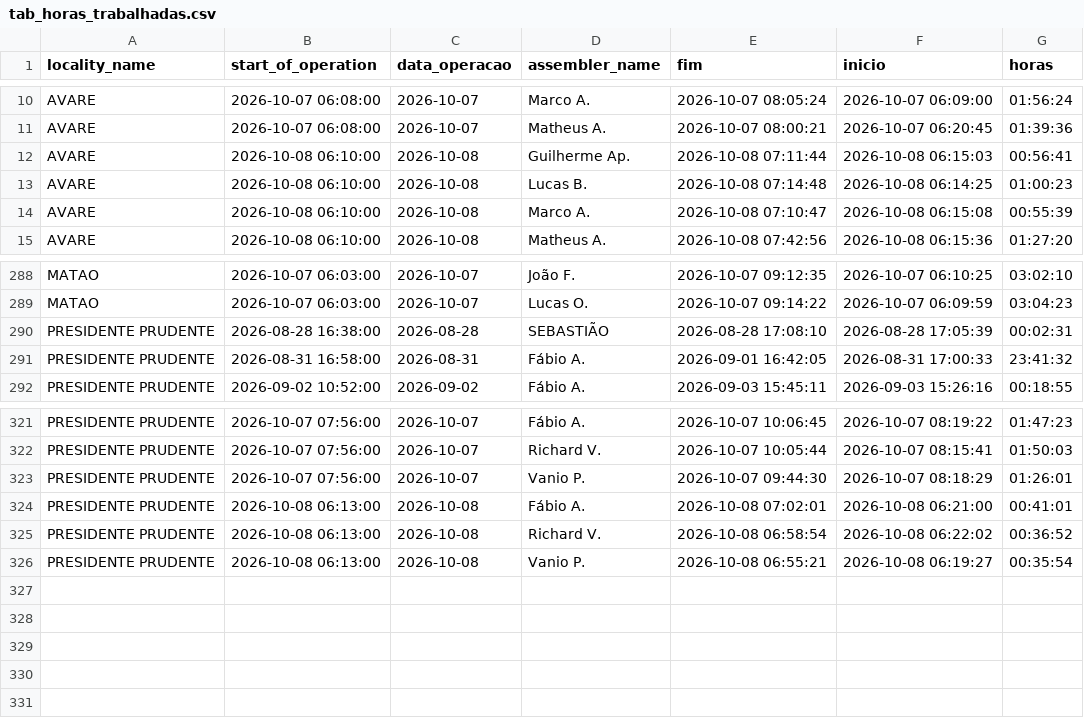
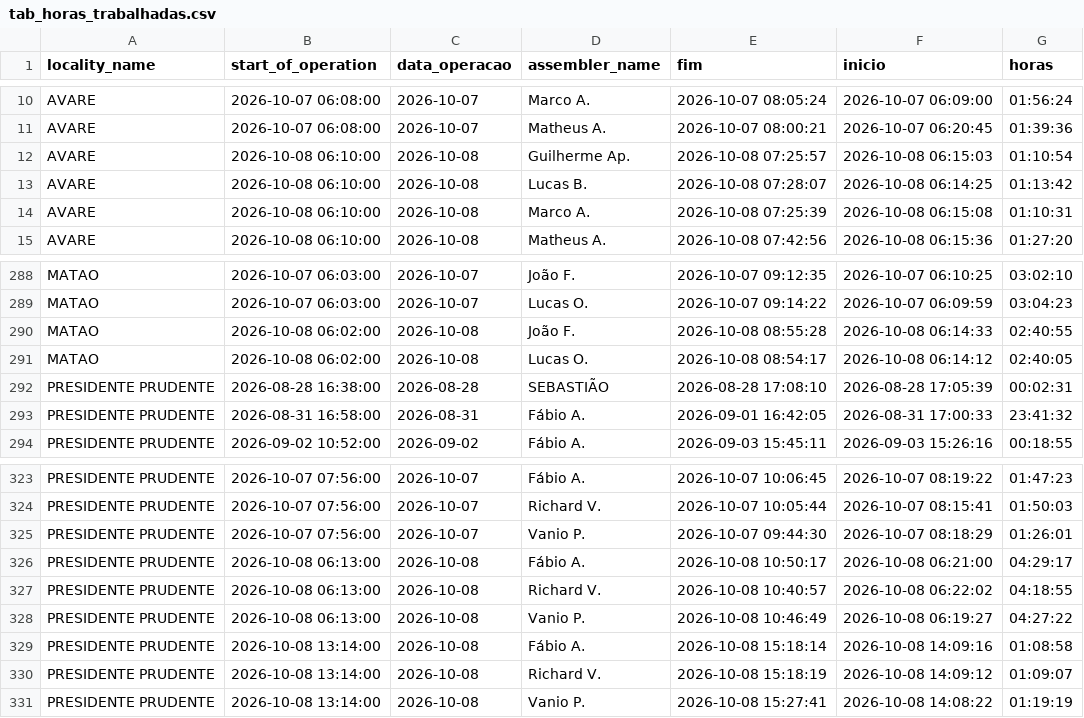
Before and after one commit to diogojfr/report-cdc-streamlit, a CSV file: data/tab_horas_trabalhadas.csv, drawn as a sheet; only a part is shown, gaps mark what is left out.

```diff
--- a/data/tab_horas_trabalhadas.csv
+++ b/data/tab_horas_trabalhadas.csv
@@ -11,5 +11,5 @@ AVARE,2026-10-07 06:08:00,2026-10-07,Marco A.,2026-10-07 08:05:24,2026-10-07 06:
 AVARE,2026-10-07 06:08:00,2026-10-07,Matheus A.,2026-10-07 08:00:21,2026-10-07 06:20:45,01:39:36
-AVARE,2026-10-08 06:10:00,2026-10-08,Guilherme Ap.,2026-10-08 07:11:44,2026-10-08 06:15:03,00:56:41
-AVARE,2026-10-08 06:10:00,2026-10-08,Lucas B.,2026-10-08 07:14:48,2026-10-08 06:14:25,01:00:23
-AVARE,2026-10-08 06:10:00,2026-10-08,Marco A.,2026-10-08 07:10:47,2026-10-08 06:15:08,00:55:39
+AVARE,2026-10-08 06:10:00,2026-10-08,Guilherme Ap.,2026-10-08 07:25:57,2026-10-08 06:15:03,01:10:54
+AVARE,2026-10-08 06:10:00,2026-10-08,Lucas B.,2026-10-08 07:28:07,2026-10-08 06:14:25,01:13:42
+AVARE,2026-10-08 06:10:00,2026-10-08,Marco A.,2026-10-08 07:25:39,2026-10-08 06:15:08,01:10:31
 AVARE,2026-10-08 06:10:00,2026-10-08,Matheus A.,2026-10-08 07:42:56,2026-10-08 06:15:36,01:27:20
@@ -289,2 +289,4 @@ MATAO,2026-10-07 06:03:00,2026-10-07,João F.,2026-10-07 09:12:35,2026-10-07 06:
 MATAO,2026-10-07 06:03:00,2026-10-07,Lucas O.,2026-10-07 09:14:22,2026-10-07 06:09:59,03:04:23
+MATAO,2026-10-08 06:02:00,2026-10-08,João F.,2026-10-08 08:55:28,2026-10-08 06:14:33,02:40:55
+MATAO,2026-10-08 06:02:00,2026-10-08,Lucas O.,2026-10-08 08:54:17,2026-10-08 06:14:12,02:40:05
 PRESIDENTE PRUDENTE,2026-08-28 16:38:00,2026-08-28,SEBASTIÃO,2026-08-28 17:08:10,2026-08-28 17:05:39,00:02:31
@@ -323,4 +325,7 @@ PRESIDENTE PRUDENTE,2026-10-07 07:56:00,2026-10-07,Richard V.,2026-10-07 10:05:4
 PRESIDENTE PRUDENTE,2026-10-07 07:56:00,2026-10-07,Vanio P.,2026-10-07 09:44:30,2026-10-07 08:18:29,01:26:01
-PRESIDENTE PRUDENTE,2026-10-08 06:13:00,2026-10-08,Fábio A.,2026-10-08 07:02:01,2026-10-08 06:21:00,00:41:01
-PRESIDENTE PRUDENTE,2026-10-08 06:13:00,2026-10-08,Richard V.,2026-10-08 06:58:54,2026-10-08 06:22:02,00:36:52
-PRESIDENTE PRUDENTE,2026-10-08 06:13:00,2026-10-08,Vanio P.,2026-10-08 06:55:21,2026-10-08 06:19:27,00:35:54
+PRESIDENTE PRUDENTE,2026-10-08 06:13:00,2026-10-08,Fábio A.,2026-10-08 10:50:17,2026-10-08 06:21:00,04:29:17
+PRESIDENTE PRUDENTE,2026-10-08 06:13:00,2026-10-08,Richard V.,2026-10-08 10:40:57,2026-10-08 06:22:02,04:18:55
+PRESIDENTE PRUDENTE,2026-10-08 06:13:00,2026-10-08,Vanio P.,2026-10-08 10:46:49,2026-10-08 06:19:27,04:27:22
+PRESIDENTE PRUDENTE,2026-10-08 13:14:00,2026-10-08,Fábio A.,2026-10-08 15:18:14,2026-10-08 14:09:16,01:08:58
+PRESIDENTE PRUDENTE,2026-10-08 13:14:00,2026-10-08,Richard V.,2026-10-08 15:18:19,2026-10-08 14:09:12,01:09:07
+PRESIDENTE PRUDENTE,2026-10-08 13:14:00,2026-10-08,Vanio P.,2026-10-08 15:27:41,2026-10-08 14:08:22,01:19:19
```
Also changed, not shown: data/conf_registros.csv, data/montagem_transporte.csv, 9 other files.
